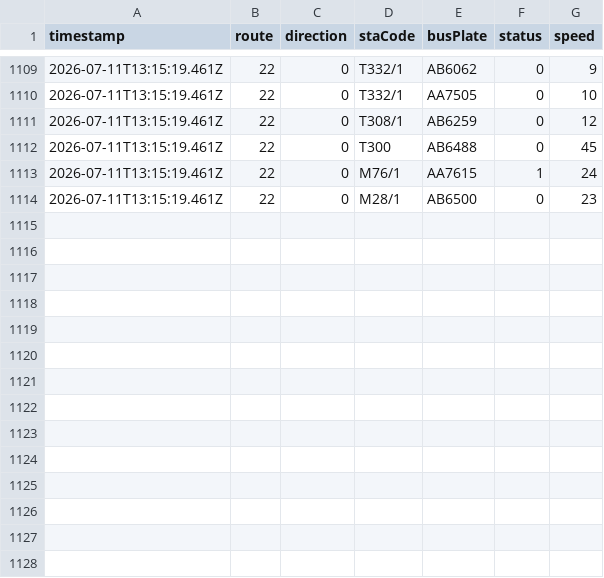
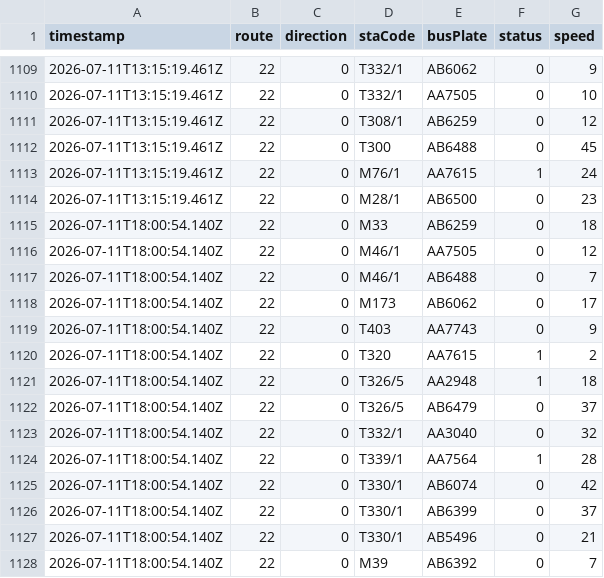
Before and after one commit to ChiHin-Lio/macau-gtfs-data, a CSV file: raw_logs/22.csv, drawn as a sheet; only a part is shown, gaps mark what is left out.

Commit message:
scraper: update 22.csv via Cloudflare Worker

```diff
--- a/raw_logs/22.csv
+++ b/raw_logs/22.csv
@@ -1114 +1114,15 @@ timestamp,route,direction,staCode,busPlate,status,speed
 2026-07-11T13:15:19.461Z,22,0,M28/1,AB6500,0,23
+2026-07-11T18:00:54.140Z,22,0,M33,AB6259,0,18
+2026-07-11T18:00:54.140Z,22,0,M46/1,AA7505,0,12
+2026-07-11T18:00:54.140Z,22,0,M46/1,AB6488,0,7
+2026-07-11T18:00:54.140Z,22,0,M173,AB6062,0,17
+2026-07-11T18:00:54.140Z,22,0,T403,AA7743,0,9
+2026-07-11T18:00:54.140Z,22,0,T320,AA7615,1,2
+2026-07-11T18:00:54.140Z,22,0,T326/5,AA2948,1,18
+2026-07-11T18:00:54.140Z,22,0,T326/5,AB6479,0,37
+2026-07-11T18:00:54.140Z,22,0,T332/1,AA3040,0,32
+2026-07-11T18:00:54.140Z,22,0,T339/1,AA7564,1,28
+2026-07-11T18:00:54.140Z,22,0,T330/1,AB6074,0,42
+2026-07-11T18:00:54.140Z,22,0,T330/1,AB6399,0,37
+2026-07-11T18:00:54.140Z,22,0,T330/1,AB5496,0,21
+2026-07-11T18:00:54.140Z,22,0,M39,AB6392,0,7
```
